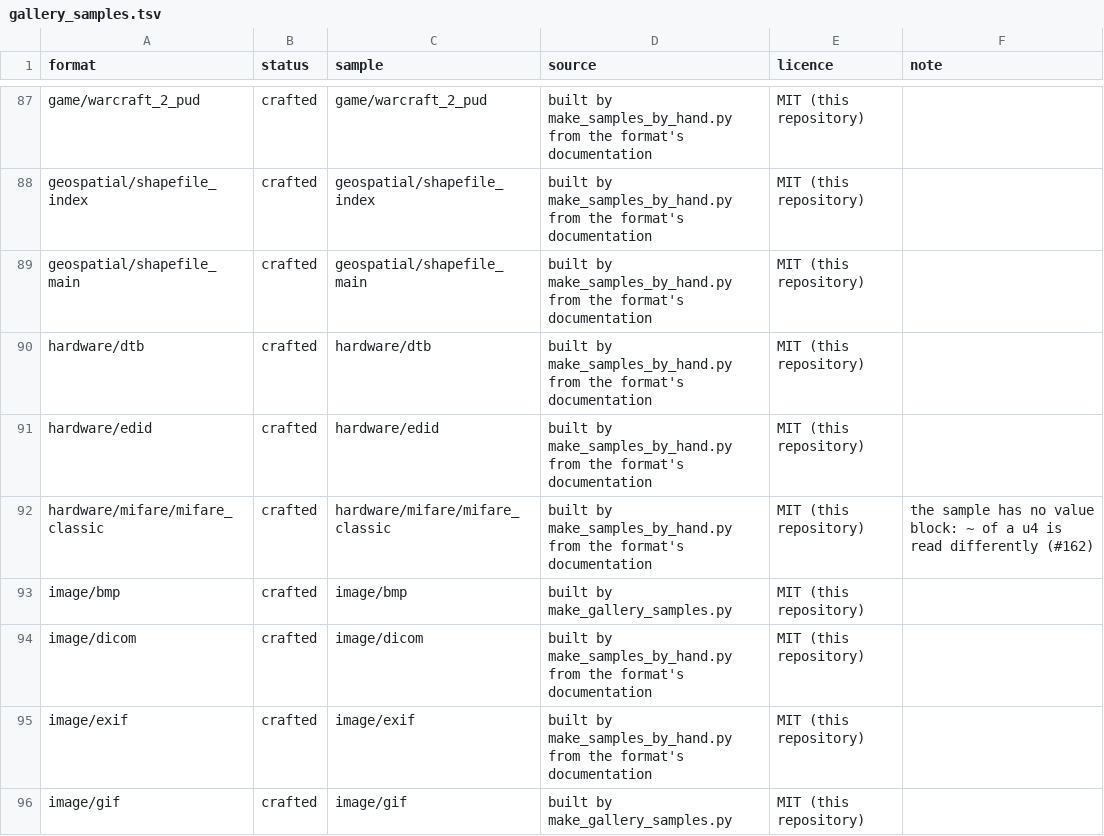
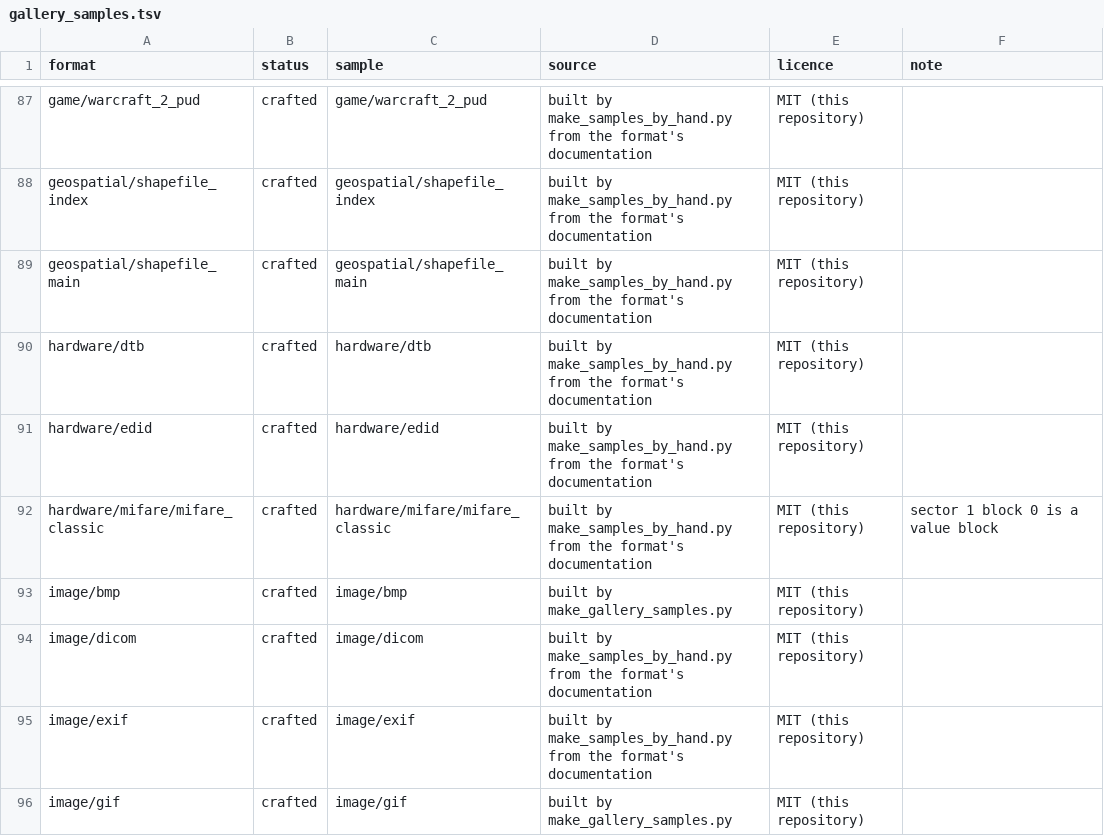
Before and after one commit to shroomsword/doe, a TSV file: conformance/gallery_samples.tsv, drawn as a sheet; only a part is shown, gaps mark what is left out.

```diff
--- a/conformance/gallery_samples.tsv
+++ b/conformance/gallery_samples.tsv
@@ -91,3 +91,3 @@ hardware/dtb	crafted	hardware/dtb	built by make_samples_by_hand.py from the form
 hardware/edid	crafted	hardware/edid	built by make_samples_by_hand.py from the format's documentation	MIT (this repository)	
-hardware/mifare/mifare_classic	crafted	hardware/mifare/mifare_classic	built by make_samples_by_hand.py from the format's documentation	MIT (this repository)	the sample has no value block: ~ of a u4 is read differently (#162)
+hardware/mifare/mifare_classic	crafted	hardware/mifare/mifare_classic	built by make_samples_by_hand.py from the format's documentation	MIT (this repository)	sector 1 block 0 is a value block
 image/bmp	crafted	image/bmp	built by make_gallery_samples.py	MIT (this repository)	
```
Also changed, not shown: 6 other files.
